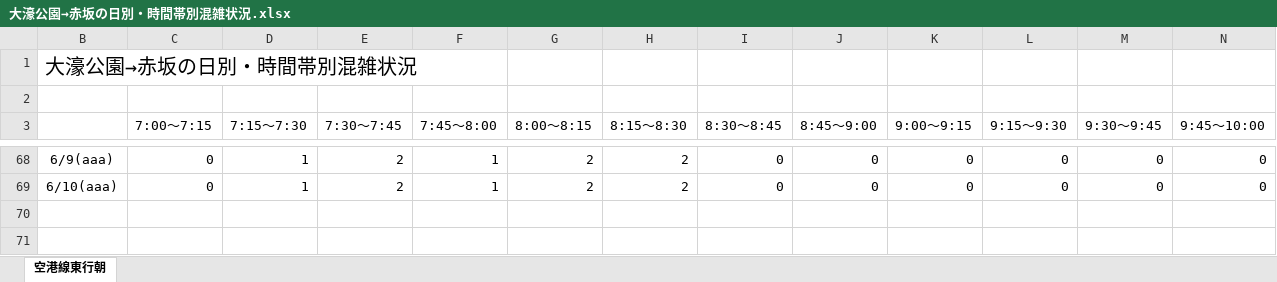
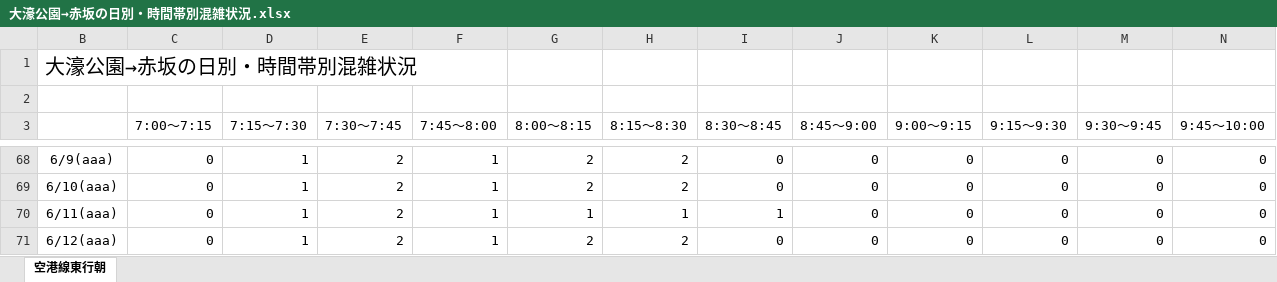
Before and after one commit to kuwayamamasayuki/konzatsu, an Excel workbook: 活用例/大濠公園→赤坂の日別・時間帯別混雑状況.xlsx, sheet 空港線東行朝, drawn as a sheet; only a part is shown, gaps mark what is left out; values as stored, in another font and other column widths than the file's, no borders; conditional formats not drawn; the diff names each change by its address in the sheet, - before the commit and + after, or states it on an @@ line.

Commit message:
data update

```diff
--- a/活用例/大濠公園→赤坂の日別・時間帯別混雑状況.xlsx (sheet 空港線東行朝)
+++ b/活用例/大濠公園→赤坂の日別・時間帯別混雑状況.xlsx (sheet 空港線東行朝)
+row 70: 6/11(aaa) | 0 | 1 | 2 | 1 | 1 | 1 | 1 | 0 | 0 | 0 | 0 | 0
+row 71: 6/12(aaa) | 0 | 1 | 2 | 1 | 2 | 2 | 0 | 0 | 0 | 0 | 0 | 0
```
Also changed, not shown: hidden cells, 活用例/空港線東行朝の日別・時間帯別混雑状況.xlsx, 52 other files.
